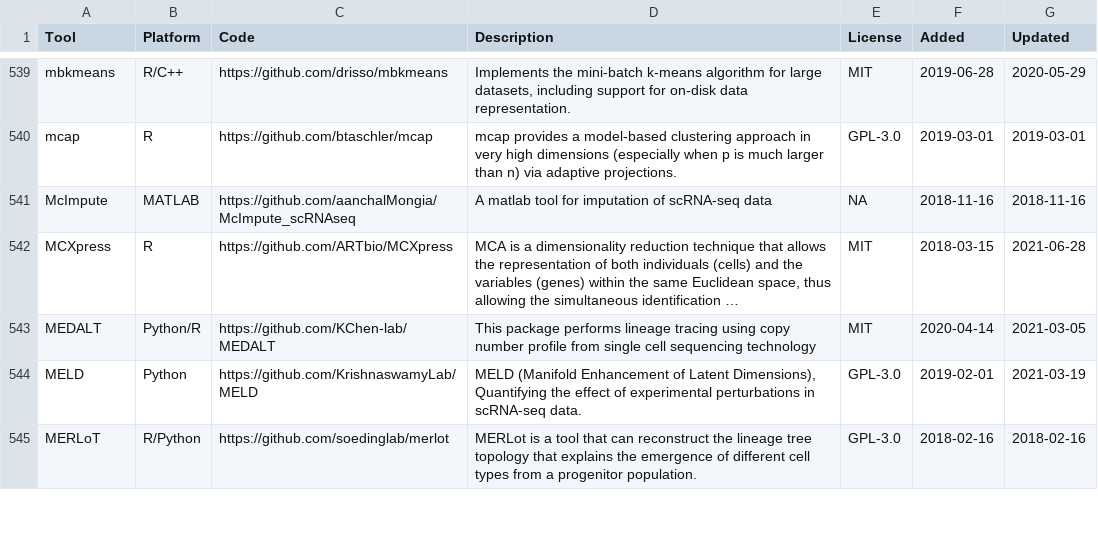
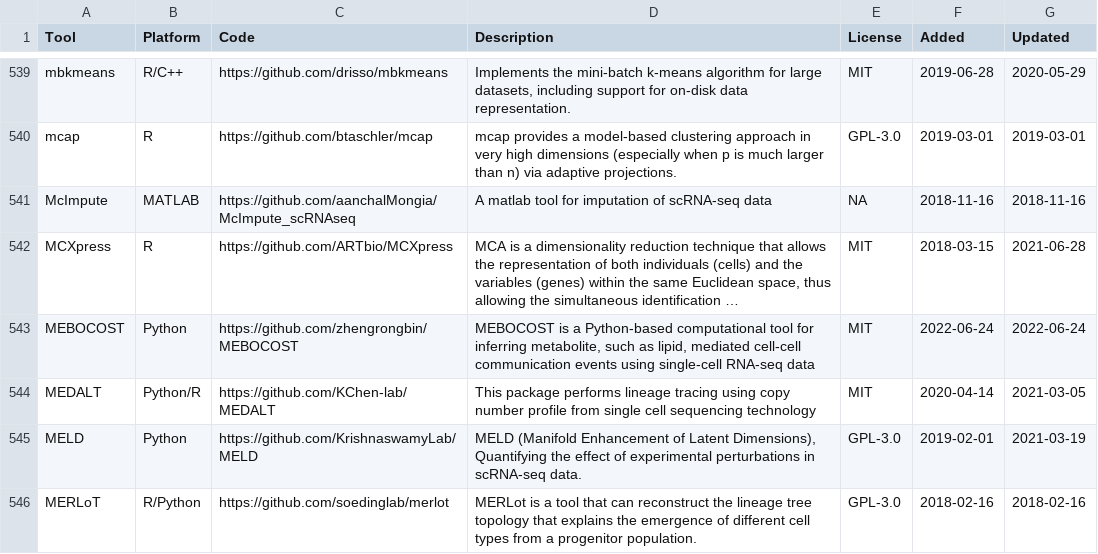
Before and after one commit to scRNA-tools/scRNA-tools, a TSV file: database/tools.tsv, drawn as a sheet; only a part is shown, gaps mark what is left out; long unchanged cells end in …; the diff names each change by its address in the sheet, - before the commit and + after, or states it on an @@ line.

Commit message:
New tool: MEBOCOST
A Python-based computational tool for inferring metabolite, such as lipid, mediated cell-cell communication events using single-cell RNA-seq data

https://www.scrna-tools.org/tools#MEBOCOST

```diff
--- a/database/tools.tsv
+++ b/database/tools.tsv
+row 543: MEBOCOST | Python | https://github.com/zhengrongbin/MEBOCOST | MEBOCOST is a Python-based computational tool for inferring metabolite, such as lipid, mediated cell-cell communication events using single-cell RNA-seq data | MIT | 2022-06-24 | 2022-06-24
```
Also changed, not shown: database/categories-idx.tsv, database/doi-idx.tsv, 2 other files.
